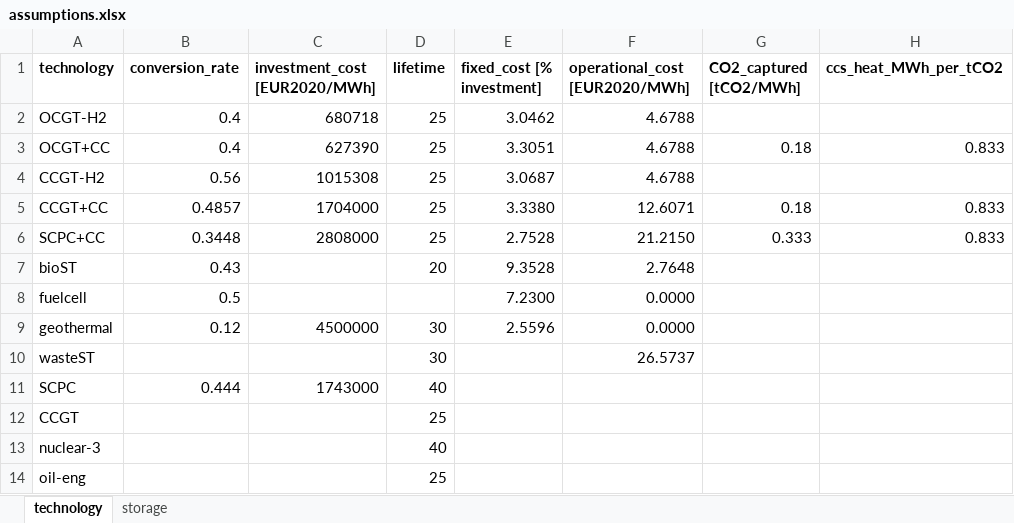
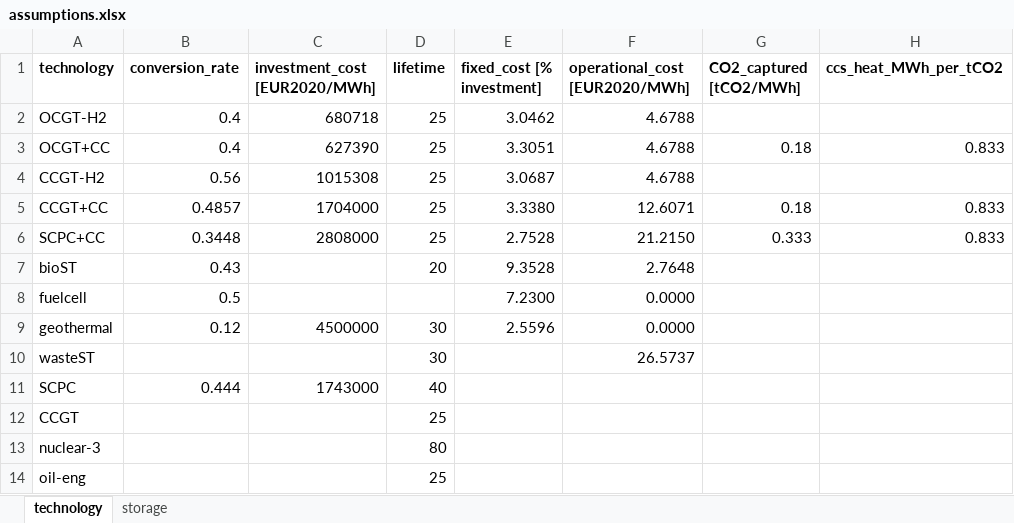
Before and after one commit to ines-tools/data-pipelines, an Excel workbook: europe/_power/assumptions.xlsx, sheet technology, drawn as a sheet; only a part is shown; values as stored, in another font and other column widths than the file's, no borders; the diff names each change by its address in the sheet, - before the commit and + after, or states it on an @@ line.

Commit message:
change nuclear lifetime assumption to 80 years

```diff
--- a/europe/_power/assumptions.xlsx (sheet technology)
+++ b/europe/_power/assumptions.xlsx (sheet technology)
-D13 (lifetime): 40
+D13 (lifetime): 80
```
